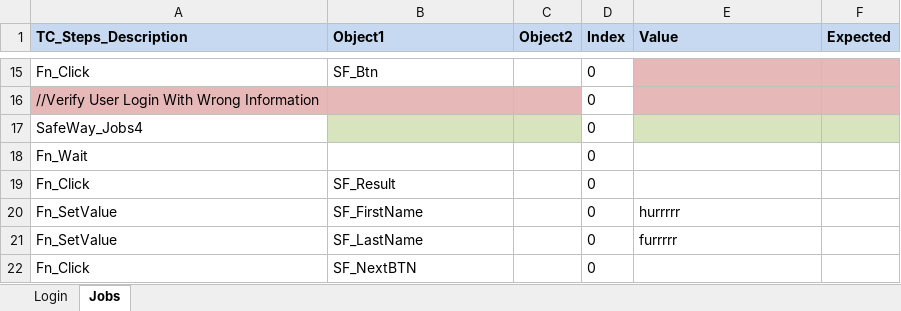
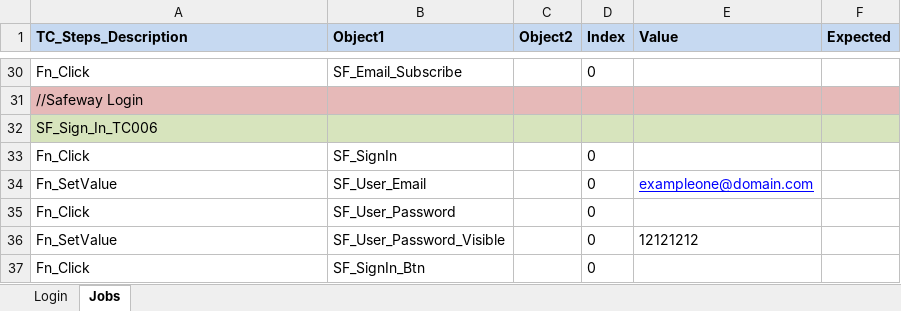
Before and after one commit to nisum-sw/PaymentGateway, an Excel workbook: selenisum-suite/src/main/resources/TestDataFiles/SafeWay_TestData.xlsx, sheet Jobs, drawn as a sheet; only a part is shown, gaps mark what is left out; values as stored, in another font and other column widths than the file's, no borders; removed rows and columns are numbered as before the commit, all else as after; the diff covers the shown part only; the diff names each change by its address in the sheet, - before the commit and + after, or states it on an @@ line.

```diff
--- a/selenisum-suite/src/main/resources/TestDataFiles/SafeWay_TestData.xlsx (sheet Jobs)
+++ b/selenisum-suite/src/main/resources/TestDataFiles/SafeWay_TestData.xlsx (sheet Jobs)
-B30 (Object1): SF_Btn
+B30 (Object1): SF_Email_Subscribe
-E30:F30 fill: #E6B9B8
+E30:F30 fill: none
-row 16: //Verify User Login With Wrong Information |  |  | 0
-row 17: SafeWay_Jobs4 |  |  | 0
-row 18: Fn_Wait |  |  | 0
+row 31: //Safeway Login
+row 32: SF_Sign_In_TC006
-B33 (Object1): SF_Result
+B33 (Object1): SF_SignIn
-B34 (Object1): SF_FirstName
+B34 (Object1): SF_User_Email
-E34 (Value): hurrrrr
+E34 (Value): exampleone@domain.com
@@ E34 underline: off → on, text colour: black → #0000FF @@
+row 35: Fn_Click | SF_User_Password |  | 0
-B36 (Object1): SF_LastName
+B36 (Object1): SF_User_Password_Visible
-E36 (Value): furrrrr
+E36 (Value): 12121212
-B37 (Object1): SF_NextBTN
+B37 (Object1): SF_SignIn_Btn
```
Also changed, not shown: 19 added rows, 4 removed rows, 9 edited cells and cell formats elsewhere in this sheet, sheet Login, selenisum-suite/src/main/resources/DriverFiles/ModuleDriver/SafeWay_Modules.xlsx, selenisum-suite/src/main/resources/DriverFiles/ProjectDriver.xlsx, 1 other file.
